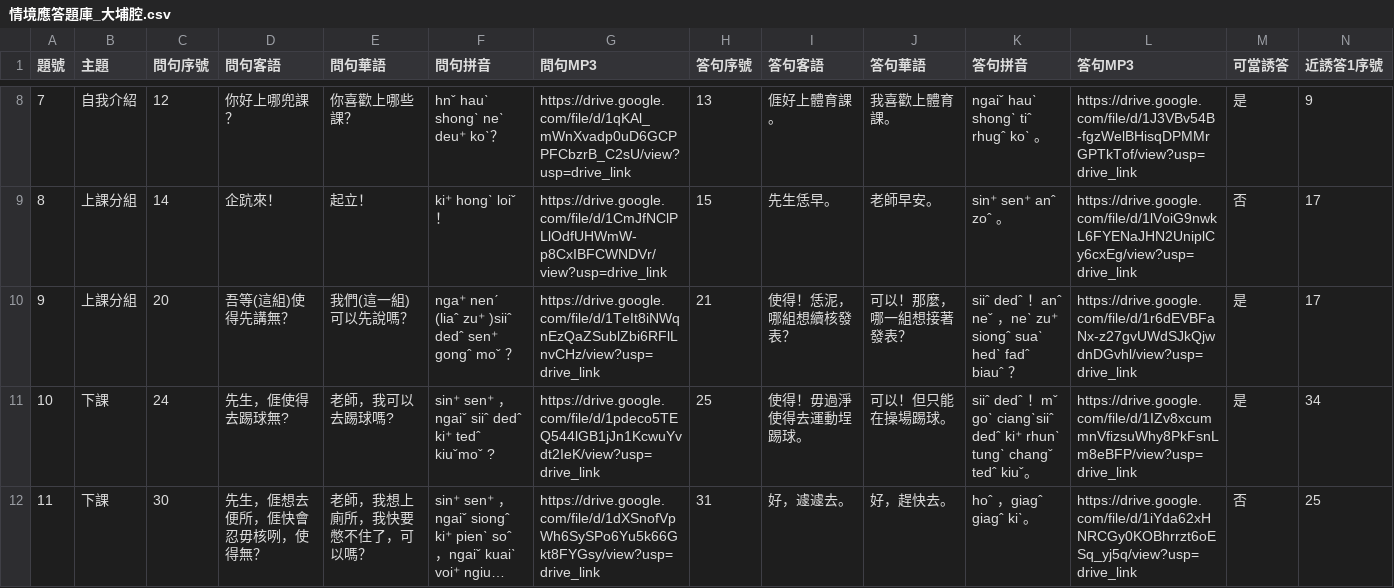
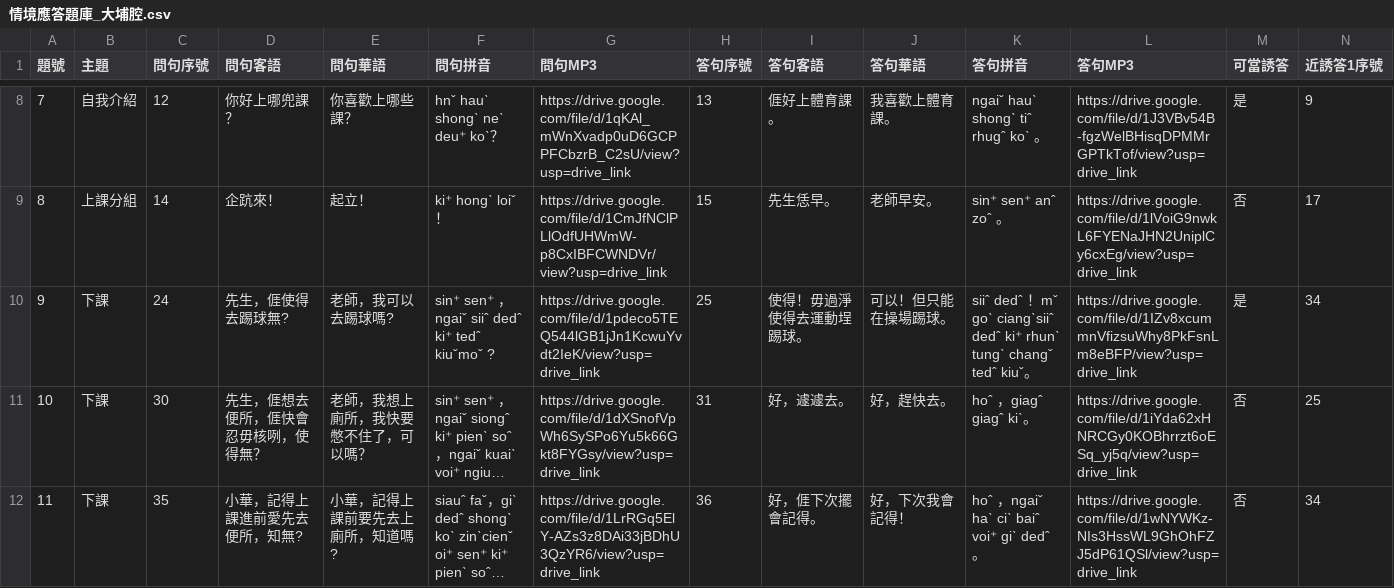
Before and after one commit to coinai55741-cyber/MarkMaster, a CSV file: data/情境應答/情境應答題庫_大埔腔.csv, drawn as a sheet; only a part is shown, gaps mark what is left out; the shorter side is filled out with more unchanged rows; long unchanged cells end in …; removed rows and columns are numbered as before the commit, all else as after; rows hold the shown columns only; the diff covers the shown part only; the diff names each change by its address in the sheet, - before the commit and + after, or states it on an @@ line.

```diff
--- a/data/情境應答/情境應答題庫_大埔腔.csv
+++ b/data/情境應答/情境應答題庫_大埔腔.csv
-row 10: 9 | 上課分組 | 20 | 吾等(這組)使得先講無？ | 我們(這一組)可以先說嗎？ | nga⁺ nenˊ (liaˆ zu⁺ )siiˆ dedˆ sen⁺ gongˆ moˇ ？ | https://drive.google.com/file/d/1TeIt8iNWqnEzQaZSublZbi6RFlLnvCHz/view?usp=drive_link | 21 | 使得！恁泥，哪組想續核發表？ | 可以！那麼，哪一組想接著發表？ | siiˆ dedˆ ！anˆ neˇ ，neˋ zu⁺ siongˆ suaˋ hedˋ fadˆ biauˆ ？ | https://drive.google.com/file/d/1r6dEVBFaNx-z27gvUWdSJkQjwdnDGvhl/view?usp=drive_link | 是 | 17
@@ column A (題號) renumbered from row 10 down @@
```
Also changed, not shown: 1 removed row and 5 edited cells elsewhere in this file, data/情境應答/情境應答題庫_南四縣腔.csv, data/情境應答/情境應答題庫_四縣腔.csv, 12 other files.
